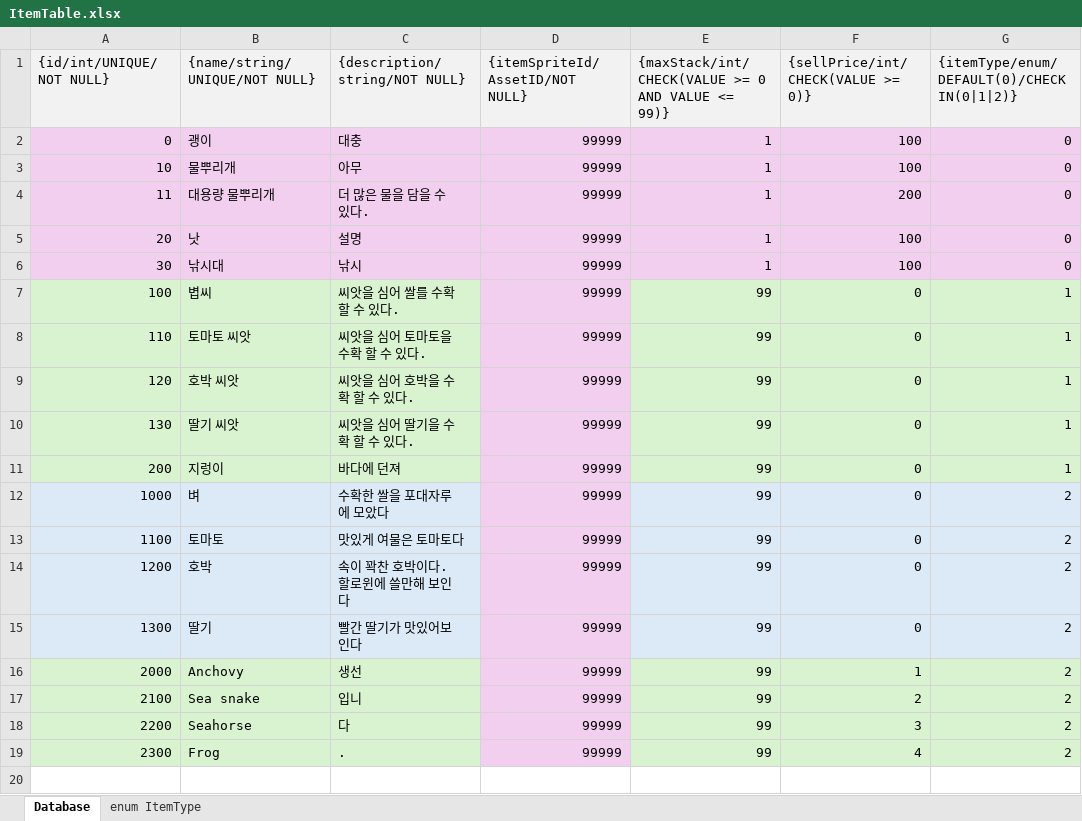
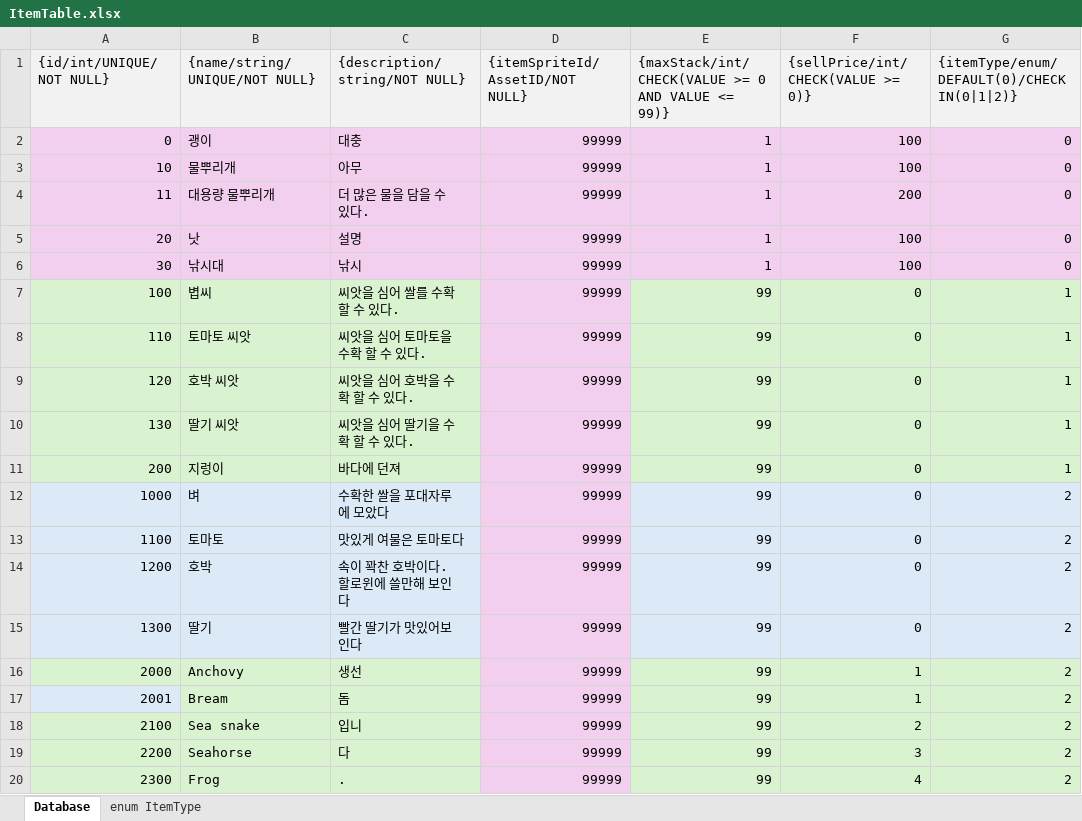
Before and after one commit to jhyun0205/Farm, an Excel workbook: Assets/Project/Csv/Item/ItemTable.xlsx, sheet Database, drawn as a sheet; values as stored, in another font and other column widths than the file's, no borders; the diff names each change by its address in the sheet, - before the commit and + after, or states it on an @@ line.

```diff
--- a/Assets/Project/Csv/Item/ItemTable.xlsx (sheet Database)
+++ b/Assets/Project/Csv/Item/ItemTable.xlsx (sheet Database)
+row 17: 2001 | Bream | 돔 | 99999 | 99 | 1 | 2
```
Also changed, not shown: Assets/Project/Csv/Fish/FishTable.xlsx, 29 other files.
